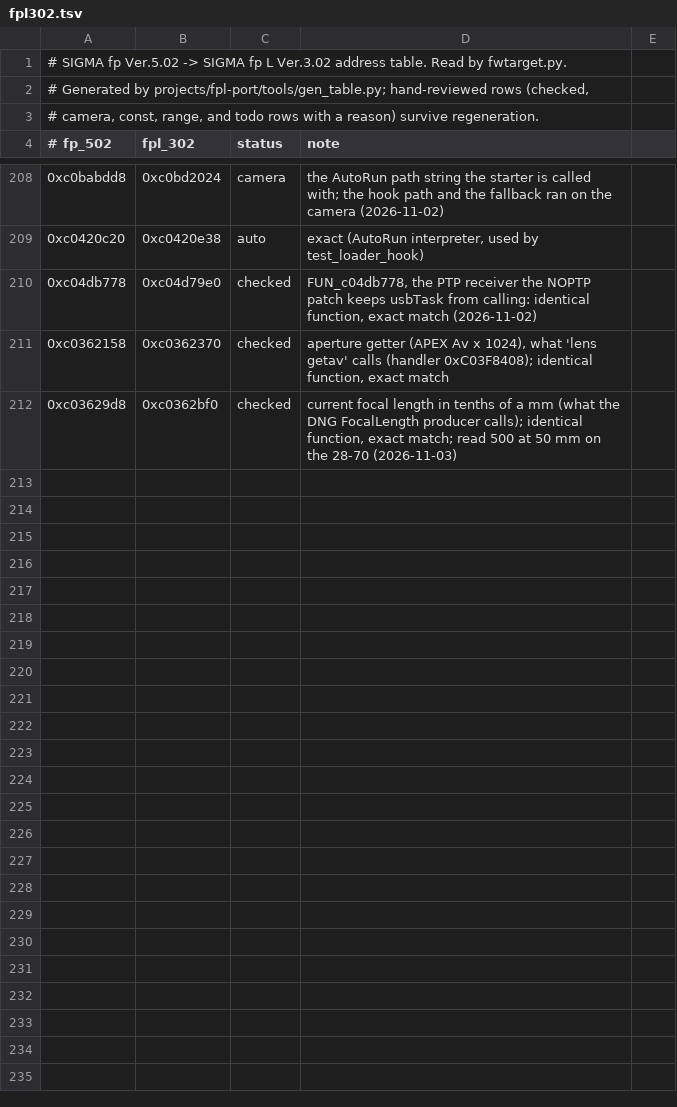
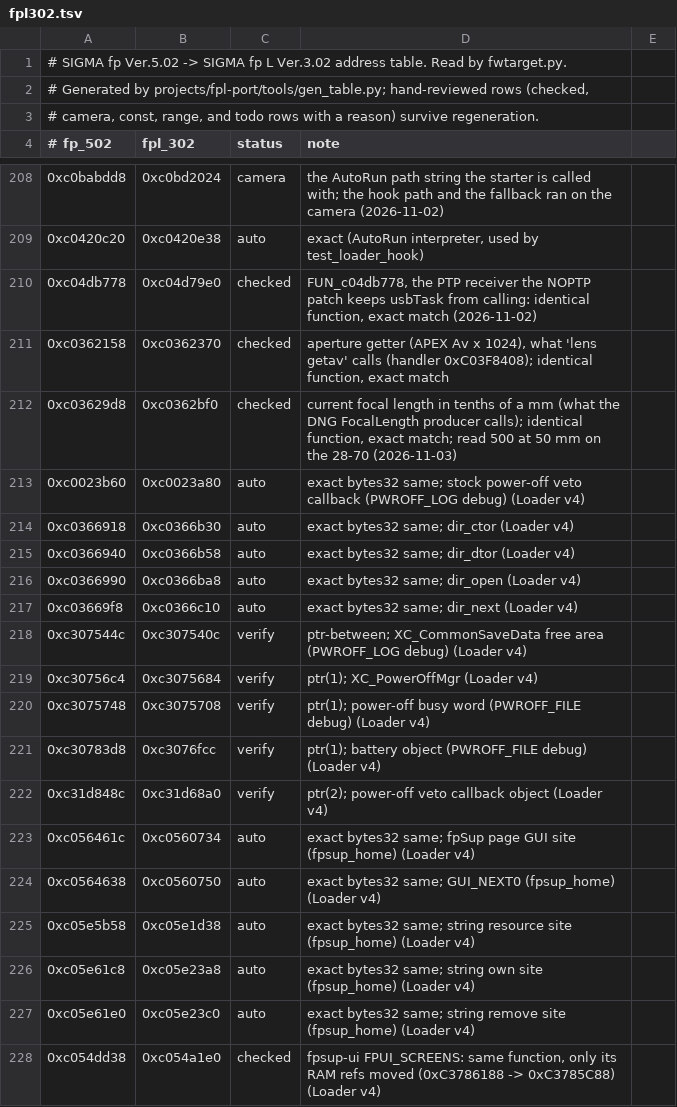
Before and after one commit to PHYSXGH/fpLSup, a TSV file: fpSup/fp_usb_shell/cameras/fpl302.tsv, drawn as a sheet; only a part is shown, gaps mark what is left out; the diff covers the shown part only; the diff names each change by its address in the sheet, - before the commit and + after, or states it on an @@ line.

```diff
--- a/fpSup/fp_usb_shell/cameras/fpl302.tsv
+++ b/fpSup/fp_usb_shell/cameras/fpl302.tsv
+row 213: 0xc0023b60 | 0xc0023a80 | auto | exact bytes32 same; stock power-off veto callback (PWROFF_LOG debug) (Loader v4)
+row 214: 0xc0366918 | 0xc0366b30 | auto | exact bytes32 same; dir_ctor (Loader v4)
+row 215: 0xc0366940 | 0xc0366b58 | auto | exact bytes32 same; dir_dtor (Loader v4)
+row 216: 0xc0366990 | 0xc0366ba8 | auto | exact bytes32 same; dir_open (Loader v4)
+row 217: 0xc03669f8 | 0xc0366c10 | auto | exact bytes32 same; dir_next (Loader v4)
+row 218: 0xc307544c | 0xc307540c | verify | ptr-between; XC_CommonSaveData free area (PWROFF_LOG debug) (Loader v4)
+row 219: 0xc30756c4 | 0xc3075684 | verify | ptr(1); XC_PowerOffMgr (Loader v4)
+row 220: 0xc3075748 | 0xc3075708 | verify | ptr(1); power-off busy word (PWROFF_FILE debug) (Loader v4)
+row 221: 0xc30783d8 | 0xc3076fcc | verify | ptr(1); battery object (PWROFF_FILE debug) (Loader v4)
+row 222: 0xc31d848c | 0xc31d68a0 | verify | ptr(2); power-off veto callback object (Loader v4)
+row 223: 0xc056461c | 0xc0560734 | auto | exact bytes32 same; fpSup page GUI site (fpsup_home) (Loader v4)
+row 224: 0xc0564638 | 0xc0560750 | auto | exact bytes32 same; GUI_NEXT0 (fpsup_home) (Loader v4)
+row 225: 0xc05e5b58 | 0xc05e1d38 | auto | exact bytes32 same; string resource site (fpsup_home) (Loader v4)
+row 226: 0xc05e61c8 | 0xc05e23a8 | auto | exact bytes32 same; string own site (fpsup_home) (Loader v4)
+row 227: 0xc05e61e0 | 0xc05e23c0 | auto | exact bytes32 same; string remove site (fpsup_home) (Loader v4)
+row 228: 0xc054dd38 | 0xc054a1e0 | checked | fpsup-ui FPUI_SCREENS: same function, only its RAM refs moved (0xC3786188 -> 0xC3785C88) (Loader v4)
```
Also changed, not shown: 9 added rows elsewhere in this file, 17 other files.
